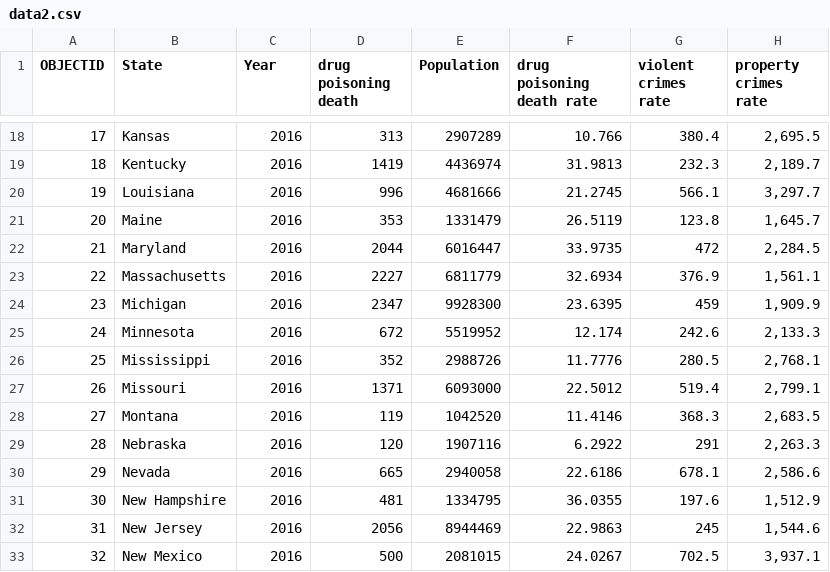
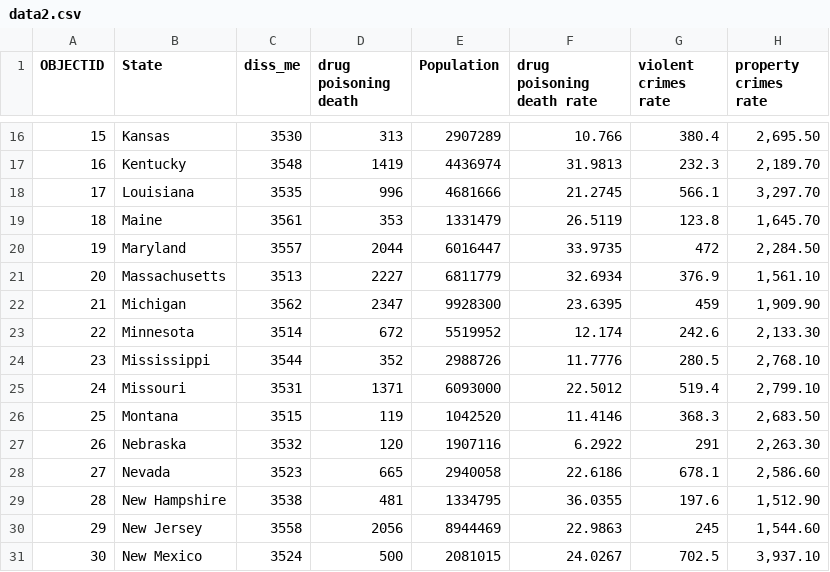
Before and after one commit to syq19950615/d3-coordinated-viz, a CSV file: d3-coordinated-viz/data/data2.csv, drawn as a sheet; only a part is shown, gaps mark what is left out; addresses are those after the commit; the diff covers the shown part only; the diff names each change by its address in the sheet, - before the commit and + after, or states it on an @@ line.

```diff
--- a/d3-coordinated-viz/data/data2.csv
+++ b/d3-coordinated-viz/data/data2.csv
-C1: Year
+C1: diss_me
@@ column A (OBJECTID) renumbered between rows 3 and 43 @@
-C16 (diss_me): 2016
+C16 (diss_me): 3530
-H16 (property crimes rate): 2,695.5
+H16 (property crimes rate): 2,695.50
-C17 (diss_me): 2016
+C17 (diss_me): 3548
-H17 (property crimes rate): 2,189.7
+H17 (property crimes rate): 2,189.70
-C18 (diss_me): 2016
+C18 (diss_me): 3535
-H18 (property crimes rate): 3,297.7
+H18 (property crimes rate): 3,297.70
-C19 (diss_me): 2016
+C19 (diss_me): 3561
-H19 (property crimes rate): 1,645.7
+H19 (property crimes rate): 1,645.70
-C20 (diss_me): 2016
+C20 (diss_me): 3557
-H20 (property crimes rate): 2,284.5
+H20 (property crimes rate): 2,284.50
-C21 (diss_me): 2016
+C21 (diss_me): 3513
-H21 (property crimes rate): 1,561.1
+H21 (property crimes rate): 1,561.10
-C22 (diss_me): 2016
+C22 (diss_me): 3562
-H22 (property crimes rate): 1,909.9
+H22 (property crimes rate): 1,909.90
-C23 (diss_me): 2016
+C23 (diss_me): 3514
-H23 (property crimes rate): 2,133.3
+H23 (property crimes rate): 2,133.30
-C24 (diss_me): 2016
+C24 (diss_me): 3544
-H24 (property crimes rate): 2,768.1
+H24 (property crimes rate): 2,768.10
-C25 (diss_me): 2016
+C25 (diss_me): 3531
-H25 (property crimes rate): 2,799.1
+H25 (property crimes rate): 2,799.10
-C26 (diss_me): 2016
+C26 (diss_me): 3515
-H26 (property crimes rate): 2,683.5
+H26 (property crimes rate): 2,683.50
-C27 (diss_me): 2016
+C27 (diss_me): 3532
-H27 (property crimes rate): 2,263.3
+H27 (property crimes rate): 2,263.30
-C28 (diss_me): 2016
+C28 (diss_me): 3523
-H28 (property crimes rate): 2,586.6
+H28 (property crimes rate): 2,586.60
-C29 (diss_me): 2016
+C29 (diss_me): 3538
-H29 (property crimes rate): 1,512.9
+H29 (property crimes rate): 1,512.90
-C30 (diss_me): 2016
+C30 (diss_me): 3558
-H30 (property crimes rate): 1,544.6
+H30 (property crimes rate): 1,544.60
-C31 (diss_me): 2016
+C31 (diss_me): 3524
-H31 (property crimes rate): 3,937.1
+H31 (property crimes rate): 3,937.10
```
Also changed, not shown: 7 added rows, 2 removed rows and 57 edited cells elsewhere in this file, 4 other files.
